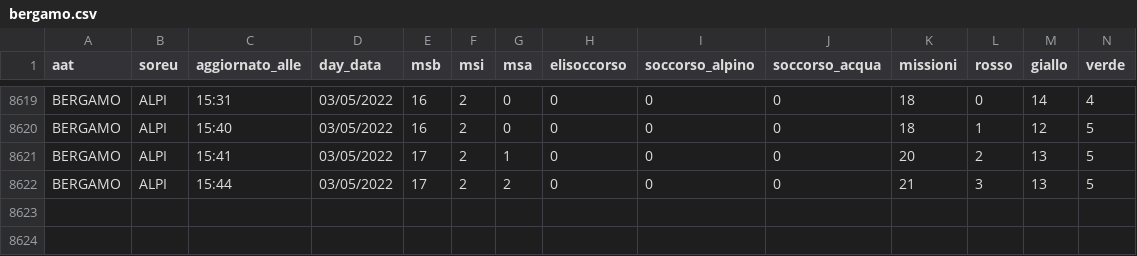
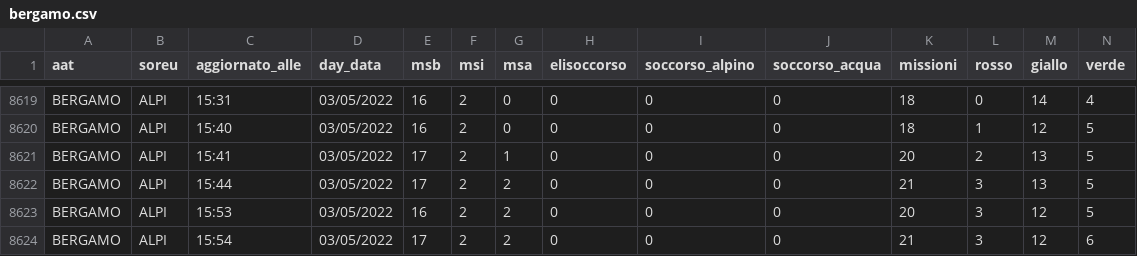
Before and after one commit to r-carissimi/areu-open-data, a CSV file: real-time-data/bergamo.csv, drawn as a sheet; only a part is shown, gaps mark what is left out; rows hold the shown columns only; the diff names each change by its address in the sheet, - before the commit and + after, or states it on an @@ line.

```diff
--- a/real-time-data/bergamo.csv
+++ b/real-time-data/bergamo.csv
+row 8623: BERGAMO | ALPI | 15:53 | 03/05/2022 | 16 | 2 | 2 | 0 | 0 | 0 | 20 | 3 | 12 | 5
+row 8624: BERGAMO | ALPI | 15:54 | 03/05/2022 | 17 | 2 | 2 | 0 | 0 | 0 | 21 | 3 | 12 | 6
```
Also changed, not shown: real-time-data/como.csv, real-time-data/cremona.csv, 5 other files.
